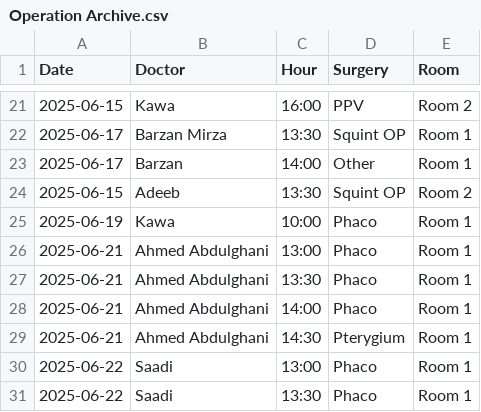
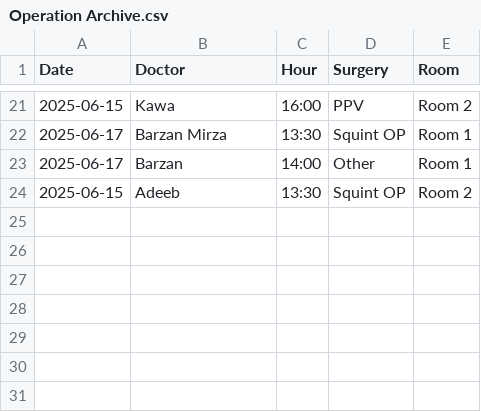
Before and after one commit to ParezDzay/Global, a CSV file: Operation Archive.csv, drawn as a sheet; only a part is shown, gaps mark what is left out; the diff names each change by its address in the sheet, - before the commit and + after, or states it on an @@ line.

Commit message:
Initial push test

```diff
--- a/Operation Archive.csv
+++ b/Operation Archive.csv
-row 25: 2025-06-19 | Kawa | 10:00 | Phaco | Room 1
-row 26: 2025-06-21 | Ahmed Abdulghani | 13:00 | Phaco | Room 1
-row 27: 2025-06-21 | Ahmed Abdulghani | 13:30 | Phaco | Room 1
-row 28: 2025-06-21 | Ahmed Abdulghani | 14:00 | Phaco | Room 1
-row 29: 2025-06-21 | Ahmed Abdulghani | 14:30 | Pterygium | Room 1
-row 30: 2025-06-22 | Saadi | 13:00 | Phaco | Room 1
-row 31: 2025-06-22 | Saadi | 13:30 | Phaco | Room 1
```
